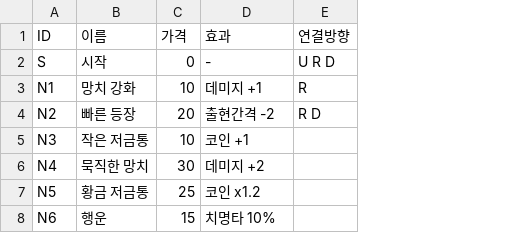
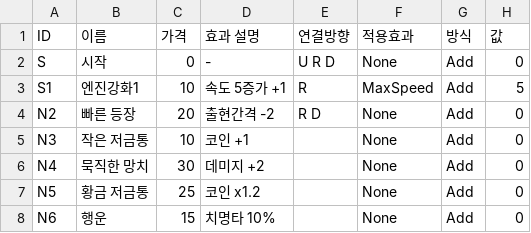
Before and after one commit to NewBBangin/NewBBangin, a CSV file: Assets/KSM/AXELS/Nodes.csv, drawn as a sheet; removed rows and columns are numbered as before the commit, all else as after; the diff names each change by its address in the sheet, - before the commit and + after, or states it on an @@ line.

```diff
--- a/Assets/KSM/AXELS/Nodes.csv
+++ b/Assets/KSM/AXELS/Nodes.csv
+column F (적용효과), row 2: None; rows 4-8: all None
+column G (방식), row 2: Add; rows 4-8: all Add
+column H (값), row 2: 0; rows 4-8: all 0
-D1: 효과
+D1: 효과 설명
-row 3: N1 | 망치 강화 | 10 | 데미지 +1 | R
+row 3: S1 | 엔진강화1 | 10 | 속도 5증가 +1 | R | MaxSpeed | Add | 5
```
Also changed, not shown: 13 other files.
